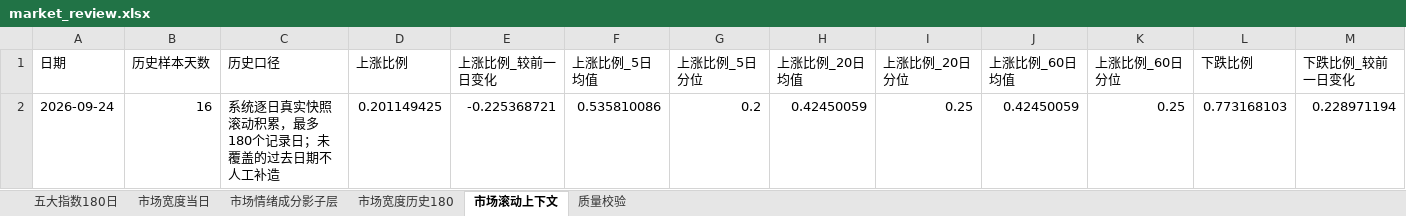
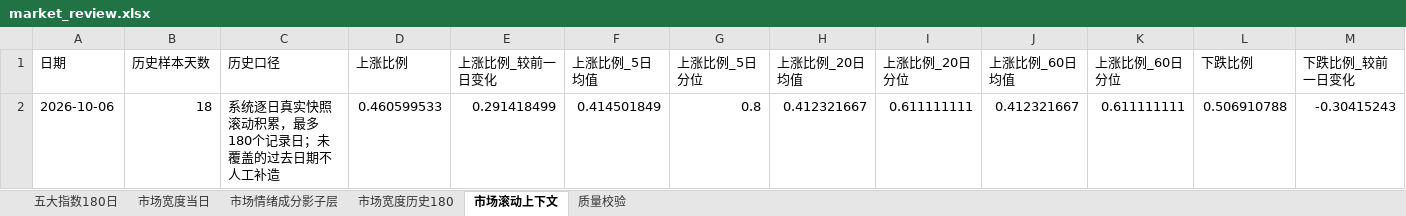
Before and after one commit to CyberAI2026/-akshare-mobile, an Excel workbook: v5_data/latest/market_review.xlsx, sheet 市场滚动上下文, drawn as a sheet; only a part is shown; values as stored, in another font and other column widths than the file's, no borders; removed rows and columns are numbered as before the commit, all else as after; rows hold the shown columns only; the diff names each change by its address in the sheet, - before the commit and + after, or states it on an @@ line.

```diff
--- a/v5_data/latest/market_review.xlsx (sheet 市场滚动上下文)
+++ b/v5_data/latest/market_review.xlsx (sheet 市场滚动上下文)
-row 2: 2026-09-24 | 16 | 系统逐日真实快照滚动积累，最多180个记录日；未覆盖的过去日期不人工补造 | 0.201149425 | -0.225368721 | 0.535810086 | 0.2 | 0.42450059 | 0.25 | 0.42450059 | 0.25 | 0.773168103 | 0.228971194
+row 2: 2026-10-06 | 18 | 系统逐日真实快照滚动积累，最多180个记录日；未覆盖的过去日期不人工补造 | 0.460599533 | 0.291418499 | 0.414501849 | 0.8 | 0.412321667 | 0.611111111 | 0.412321667 | 0.611111111 | 0.506910788 | -0.30415243
```
Also changed, not shown: sheet 市场情绪成分影子层, sheet 五大指数180日, sheet 市场宽度历史180, sheet 市场宽度当日, sheet 质量校验, v5_data/latest/sector_fund_flow.xlsx, 4 other files.
